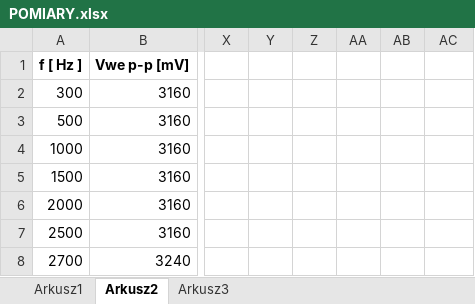
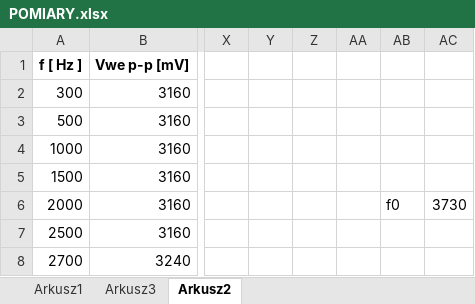
Before and after one commit to ziele3920/SAiC, an Excel workbook: POMIARY.xlsx, sheet Arkusz2, drawn as a sheet; only a part is shown, gaps mark what is left out; values as stored, in another font and other column widths than the file's, no borders; charts and pictures not drawn; the diff names each change by its address in the sheet, - before the commit and + after, or states it on an @@ line.

```diff
--- a/POMIARY.xlsx (sheet Arkusz2)
+++ b/POMIARY.xlsx (sheet Arkusz2)
@@ sheet tab order changed: Arkusz1 | Arkusz3 | Arkusz2 @@
-AB6: (empty)
+AB6: f0
-AC6: (empty)
+AC6: 3730
```
Also changed, not shown: sheet Arkusz1, sheet Arkusz3, charts or pictures, 1 other file.
